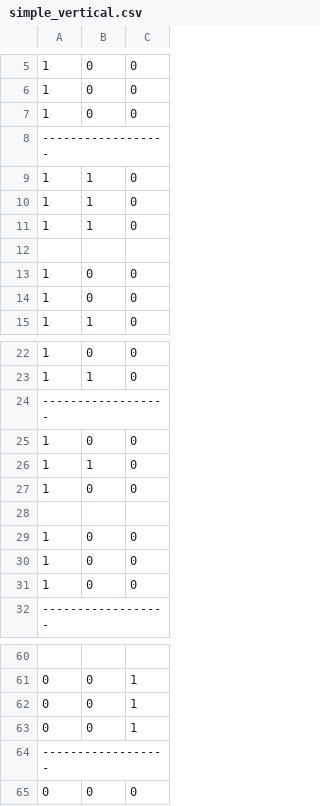
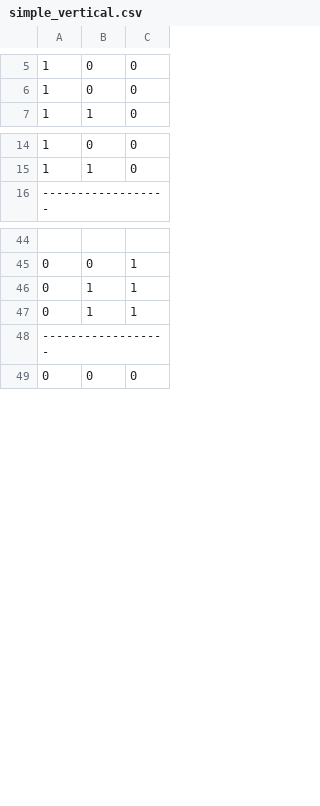
Before and after one commit to broding/procedural-platformer, a CSV file: assets/transformations/simple_vertical.csv, drawn as a sheet; only a part is shown, gaps mark what is left out; the diff covers the shown part only.

```diff
--- a/assets/transformations/simple_vertical.csv
+++ b/assets/transformations/simple_vertical.csv
@@ -6,10 +6,2 @@
 1,0,0
-1,0,0
-------------------
-1,1,0
-1,1,0
-1,1,0
-
-1,0,0
-1,0,0
 1,1,0
@@ -23,10 +15,2 @@
 1,1,0
-------------------
-1,0,0
-1,1,0
-1,0,0
-
-1,0,0
-1,0,0
-1,0,0
 ------------------
@@ -61,4 +45,4 @@
 0,0,1
-0,0,1
-0,0,1
+0,1,1
+0,1,1
 ------------------
```
Also changed, not shown: 2 removed rows and 1 moved row elsewhere in this file, assets/transformations/simple_horizontal.csv, 1 other file.
